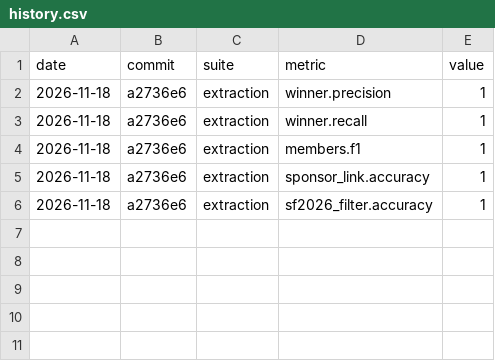
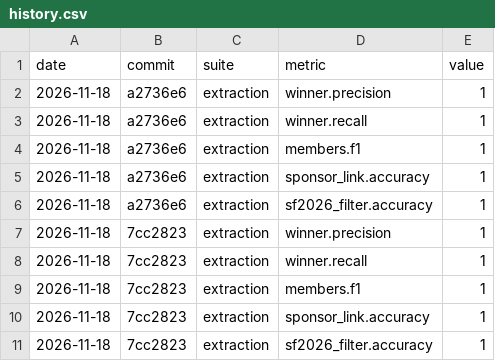
Before and after one commit to catou88/SlackRetrieval, a CSV file: docs/evals/history.csv, drawn as a sheet.

Commit message:
Harden fetcher (https/redirects/timeout/robots), fix sponsor dedupe and member URLs; progress update, release lock

```diff
--- a/docs/evals/history.csv
+++ b/docs/evals/history.csv
@@ -6 +6,6 @@ date,commit,suite,metric,value
 2026-11-18,a2736e6,extraction,sf2026_filter.accuracy,1
+2026-11-18,7cc2823,extraction,winner.precision,1
+2026-11-18,7cc2823,extraction,winner.recall,1
+2026-11-18,7cc2823,extraction,members.f1,1
+2026-11-18,7cc2823,extraction,sponsor_link.accuracy,1
+2026-11-18,7cc2823,extraction,sf2026_filter.accuracy,1
```
Also changed, not shown: 11 other files.
